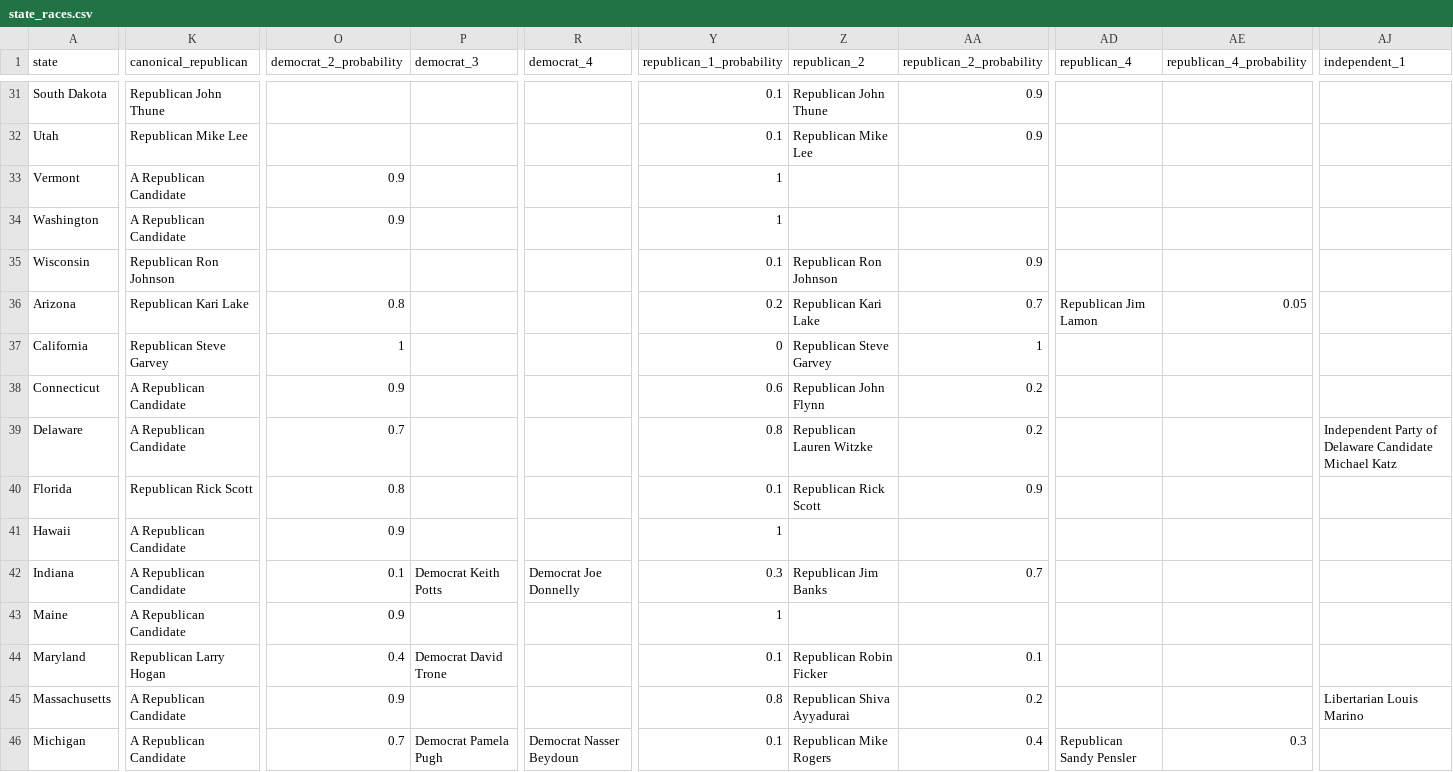
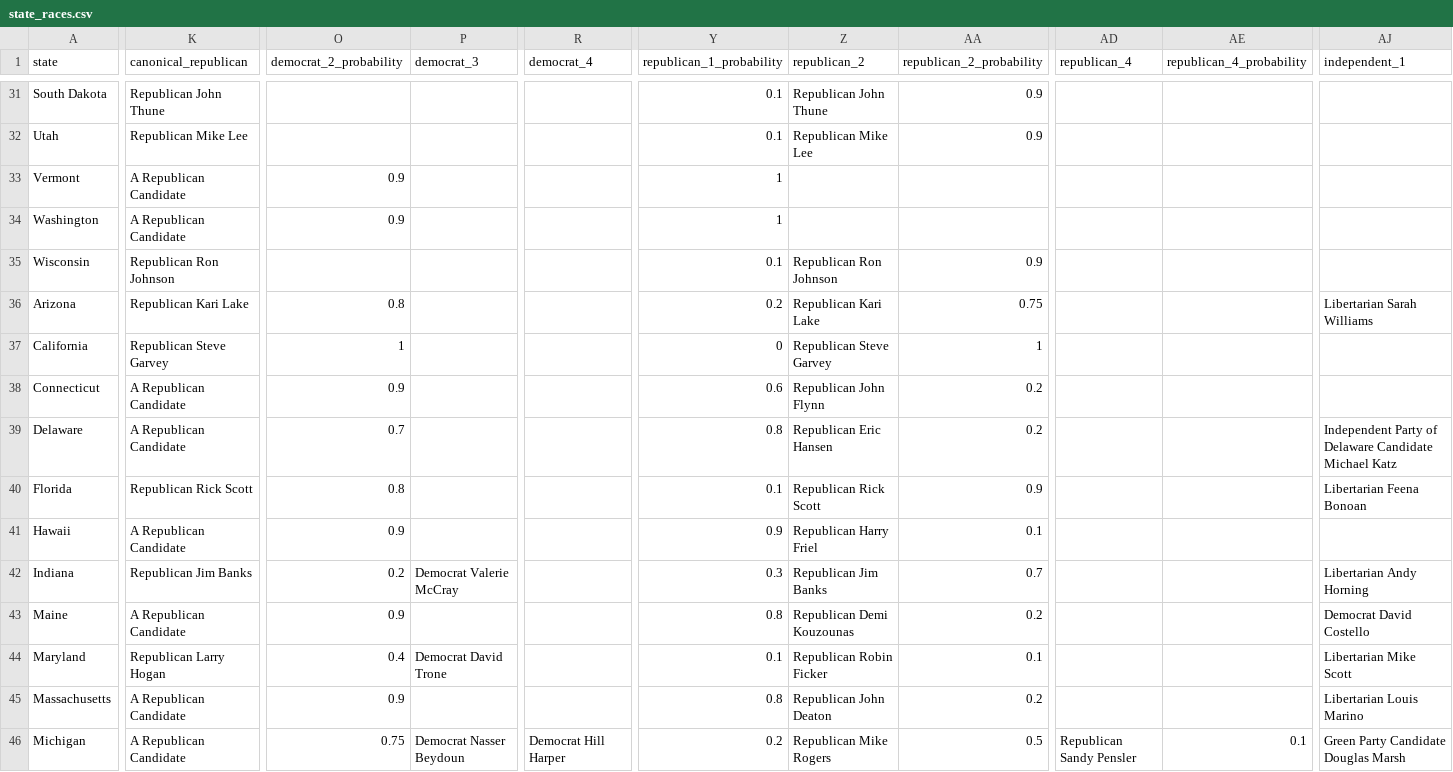
Before and after one commit to carnival-farmer/data, a CSV file: v2/state_races.csv, drawn as a sheet; only a part is shown, gaps mark what is left out; the diff covers the shown part only; the diff names each change by its address in the sheet, - before the commit and + after, or states it on an @@ line.

Commit message:
Updating data

```diff
--- a/v2/state_races.csv
+++ b/v2/state_races.csv
-AA36 (republican_2_probability): 0.7
+AA36 (republican_2_probability): 0.75
-AD36 (republican_4): Republican Jim Lamon
+AD36 (republican_4): (empty)
-AE36 (republican_4_probability): 0.05
+AE36 (republican_4_probability): (empty)
-AJ36 (independent_1): (empty)
+AJ36 (independent_1): Libertarian Sarah Williams
-Z39 (republican_2): Republican Lauren Witzke
+Z39 (republican_2): Republican Eric Hansen
-AJ40 (independent_1): (empty)
+AJ40 (independent_1): Libertarian Feena Bonoan
-Y41 (republican_1_probability): 1
+Y41 (republican_1_probability): 0.9
-Z41 (republican_2): (empty)
+Z41 (republican_2): Republican Harry Friel
-AA41 (republican_2_probability): (empty)
+AA41 (republican_2_probability): 0.1
-K42 (canonical_republican): A Republican Candidate
+K42 (canonical_republican): Republican Jim Banks
-O42 (democrat_2_probability): 0.1
+O42 (democrat_2_probability): 0.2
-P42 (democrat_3): Democrat Keith Potts
+P42 (democrat_3): Democrat Valerie McCray
-R42 (democrat_4): Democrat Joe Donnelly
+R42 (democrat_4): (empty)
-AJ42 (independent_1): (empty)
+AJ42 (independent_1): Libertarian Andy Horning
-Y43 (republican_1_probability): 1
+Y43 (republican_1_probability): 0.8
-Z43 (republican_2): (empty)
+Z43 (republican_2): Republican Demi Kouzounas
-AA43 (republican_2_probability): (empty)
+AA43 (republican_2_probability): 0.2
-AJ43 (independent_1): (empty)
+AJ43 (independent_1): Democrat David Costello
-AJ44 (independent_1): (empty)
+AJ44 (independent_1): Libertarian Mike Scott
-Z45 (republican_2): Republican Shiva Ayyadurai
+Z45 (republican_2): Republican John Deaton
-O46 (democrat_2_probability): 0.7
+O46 (democrat_2_probability): 0.75
-P46 (democrat_3): Democrat Pamela Pugh
+P46 (democrat_3): Democrat Nasser Beydoun
-R46 (democrat_4): Democrat Nasser Beydoun
+R46 (democrat_4): Democrat Hill Harper
-Y46 (republican_1_probability): 0.1
+Y46 (republican_1_probability): 0.2
-AA46 (republican_2_probability): 0.4
+AA46 (republican_2_probability): 0.5
-AE46 (republican_4_probability): 0.3
+AE46 (republican_4_probability): 0.1
-AJ46 (independent_1): (empty)
+AJ46 (independent_1): Green Party Candidate Douglas Marsh
```
Also changed, not shown: 43 edited cells elsewhere in this file.
